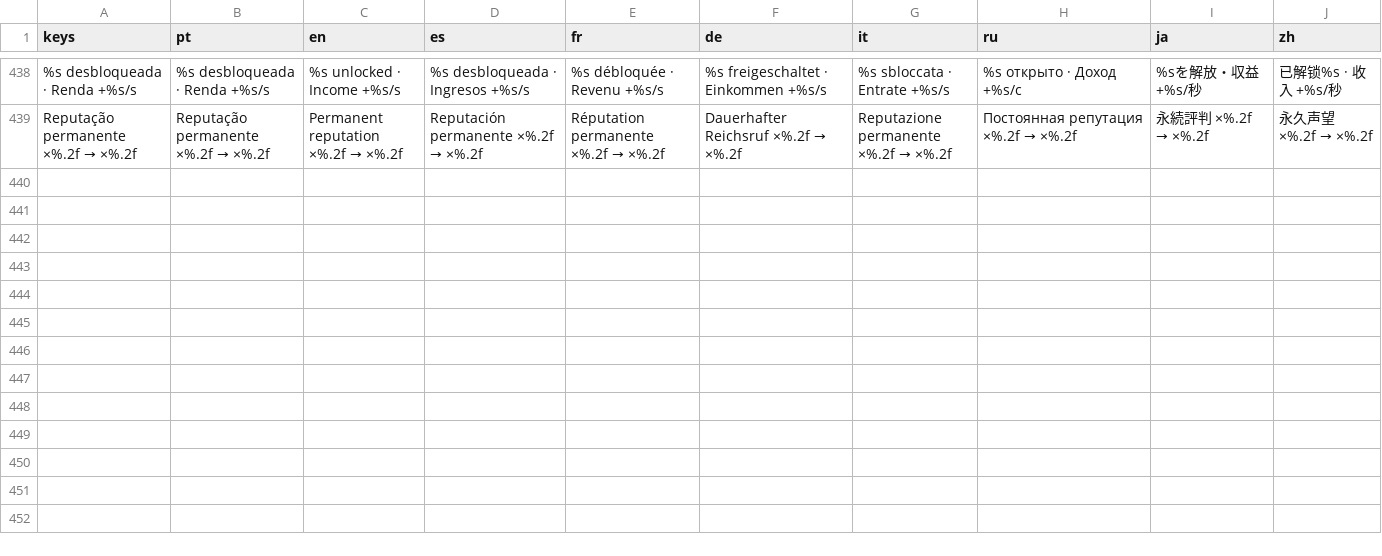
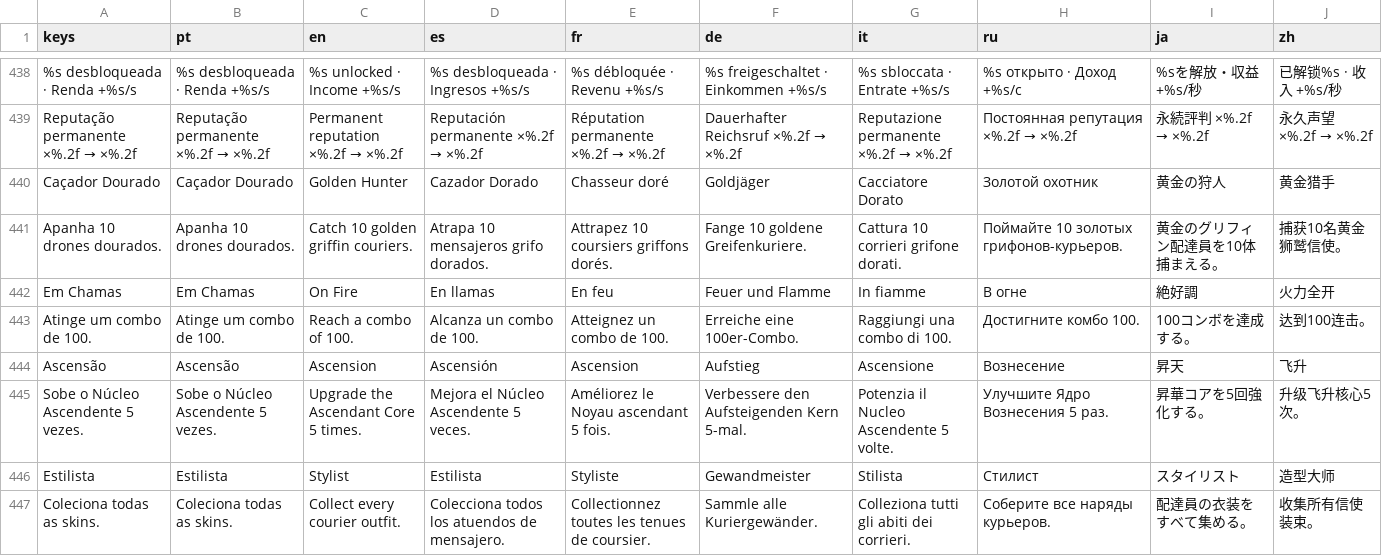
Before and after one commit to phallas91/fantasy-tycoon, a CSV file: translations/ui.csv, drawn as a sheet; only a part is shown, gaps mark what is left out; the diff names each change by its address in the sheet, - before the commit and + after, or states it on an @@ line.

```diff
--- a/translations/ui.csv
+++ b/translations/ui.csv
+row 440: Caçador Dourado | Caçador Dourado | Golden Hunter | Cazador Dorado | Chasseur doré | Goldjäger | Cacciatore Dorato | Золотой охотник | 黄金の狩人 | 黄金猎手
+row 441: Apanha 10 drones dourados. | Apanha 10 drones dourados. | Catch 10 golden griffin couriers. | Atrapa 10 mensajeros grifo dorados. | Attrapez 10 coursiers griffons dorés. | Fange 10 goldene Greifenkuriere. | Cattura 10 corrieri grifone dorati. | Поймайте 10 золотых грифонов-курьеров. | 黄金のグリフィン配達員を10体捕まえる。 | 捕获10名黄金狮鹫信使。
+row 442: Em Chamas | Em Chamas | On Fire | En llamas | En feu | Feuer und Flamme | In fiamme | В огне | 絶好調 | 火力全开
+row 443: Atinge um combo de 100. | Atinge um combo de 100. | Reach a combo of 100. | Alcanza un combo de 100. | Atteignez un combo de 100. | Erreiche eine 100er-Combo. | Raggiungi una combo di 100. | Достигните комбо 100. | 100コンボを達成する。 | 达到100连击。
+row 444: Ascensão | Ascensão | Ascension | Ascensión | Ascension | Aufstieg | Ascensione | Вознесение | 昇天 | 飞升
+row 445: Sobe o Núcleo Ascendente 5 vezes. | Sobe o Núcleo Ascendente 5 vezes. | Upgrade the Ascendant Core 5 times. | Mejora el Núcleo Ascendente 5 veces. | Améliorez le Noyau ascendant 5 fois. | Verbessere den Aufsteigenden Kern 5-mal. | Potenzia il Nucleo Ascendente 5 volte. | Улучшите Ядро Вознесения 5 раз. | 昇華コアを5回強化する。 | 升级飞升核心5次。
+row 446: Estilista | Estilista | Stylist | Estilista | Styliste | Gewandmeister | Stilista | Стилист | スタイリスト | 造型大师
+row 447: Coleciona todas as skins. | Coleciona todas as skins. | Collect every courier outfit. | Colecciona todos los atuendos de mensajero. | Collectionnez toutes les tenues de coursier. | Sammle alle Kuriergewänder. | Colleziona tutti gli abiti dei corrieri. | Соберите все наряды курьеров. | 配達員の衣装をすべて集める。 | 收集所有信使装束。
```
Also changed, not shown: 12 other files.
